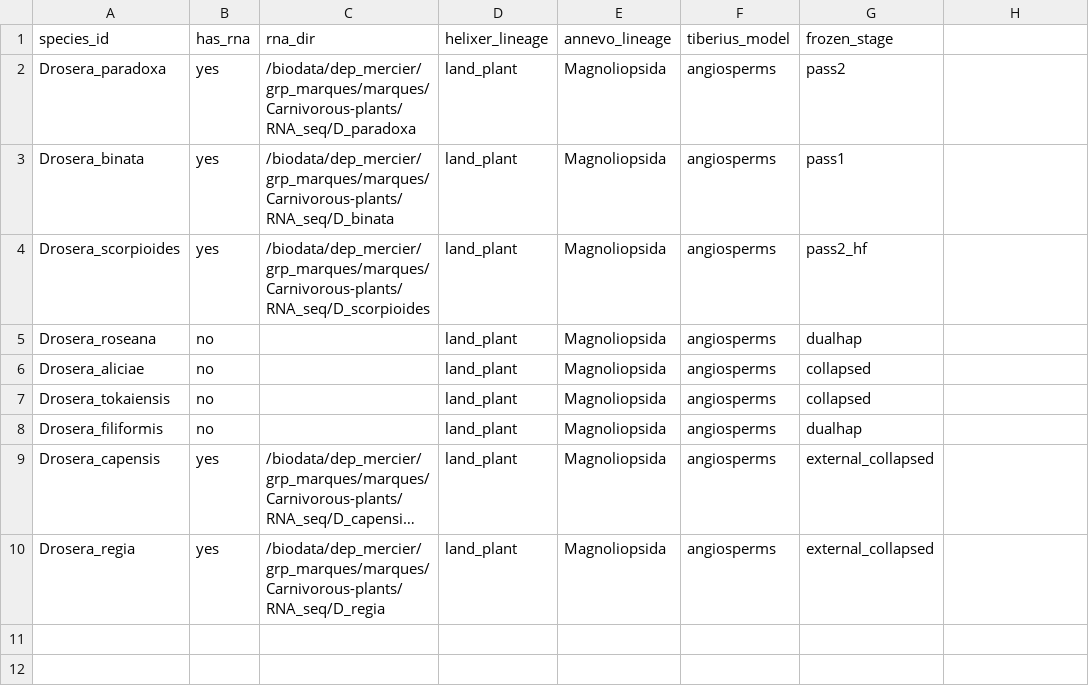
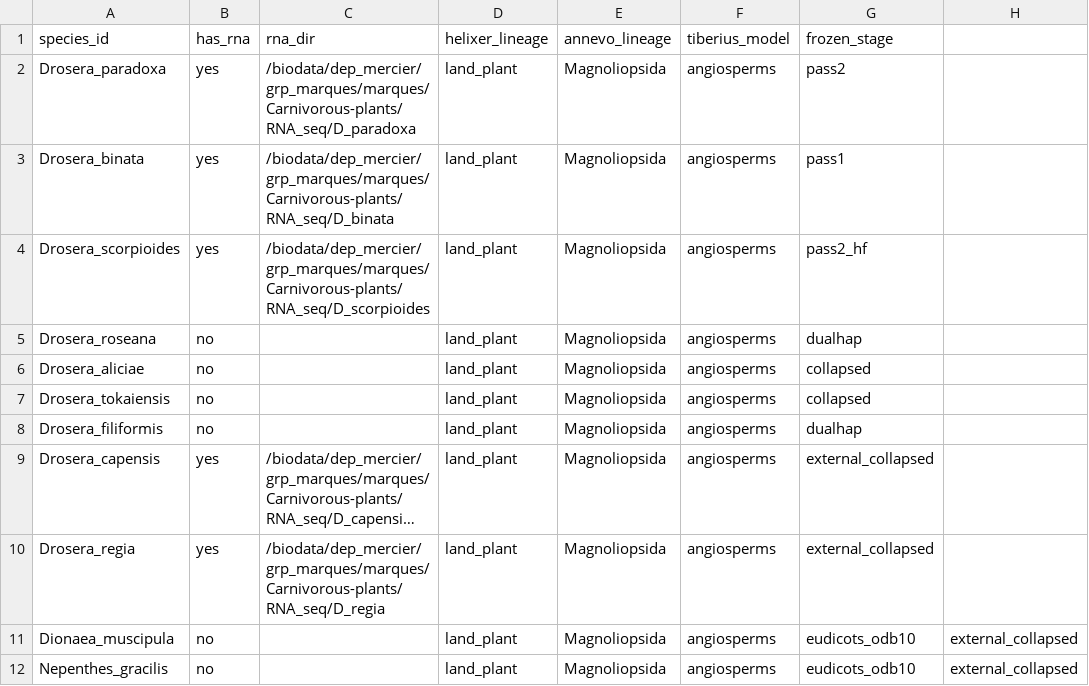
Before and after one commit to mankiddyman/reproducible_phd, a CSV file: config/annotation.csv, drawn as a sheet; long unchanged cells end in …; the diff names each change by its address in the sheet, - before the commit and + after, or states it on an @@ line.

Commit message:
synteny: GENESPACE rules; import Dionaea + Nepenthes outgroups
- rules/synteny.smk: genespace_prep (haploid bed+peptide per species, chromosome
  set chosen by regex in config/genespace.csv) and genespace_run (module
  GENESPACE v1.3.1, its OWN bundled OrthoFinder -- kept strictly separate from
  comparative.smk's)
- import_external_genome: apply config/naming/{species}.csv when present; it then
  defines both the kept set and the output names, with an assert that its row
  count matches chr_number//ploidy
- Dionaea_muscipula: 16 chr from 24,244 scaffolds, named chrN_sgM_sK (homeolog
  pair first, source scaffold retained as suffix). sg1/sg2 assignment is
  PROVISIONAL -- to be revised from the first riparian plot.
- Nepenthes_gracilis: all 40 scaffolds, tagged chrN_dom / chrN_nondom from
  dom_genome_ids.txt (md5-verified). Decaploid; the 8 dominant scaffolds are
  selected at the GENESPACE layer, so the full genome is annotated once and
  still serves as an 8-chromosome outgroup.
- guards: fail loudly on duplicate species_id in annotation.csv and
  external_genomes.csv (a duplicated row previously surfaced as an opaque
  'cannot convert the series to int' inside an input lambda)

```diff
--- a/config/annotation.csv
+++ b/config/annotation.csv
+row 11: Dionaea_muscipula | no |  | land_plant | Magnoliopsida | angiosperms | eudicots_odb10 | external_collapsed
+row 12: Nepenthes_gracilis | no |  | land_plant | Magnoliopsida | angiosperms | eudicots_odb10 | external_collapsed
```
Also changed, not shown: config/external_genomes.csv, 7 other files.
